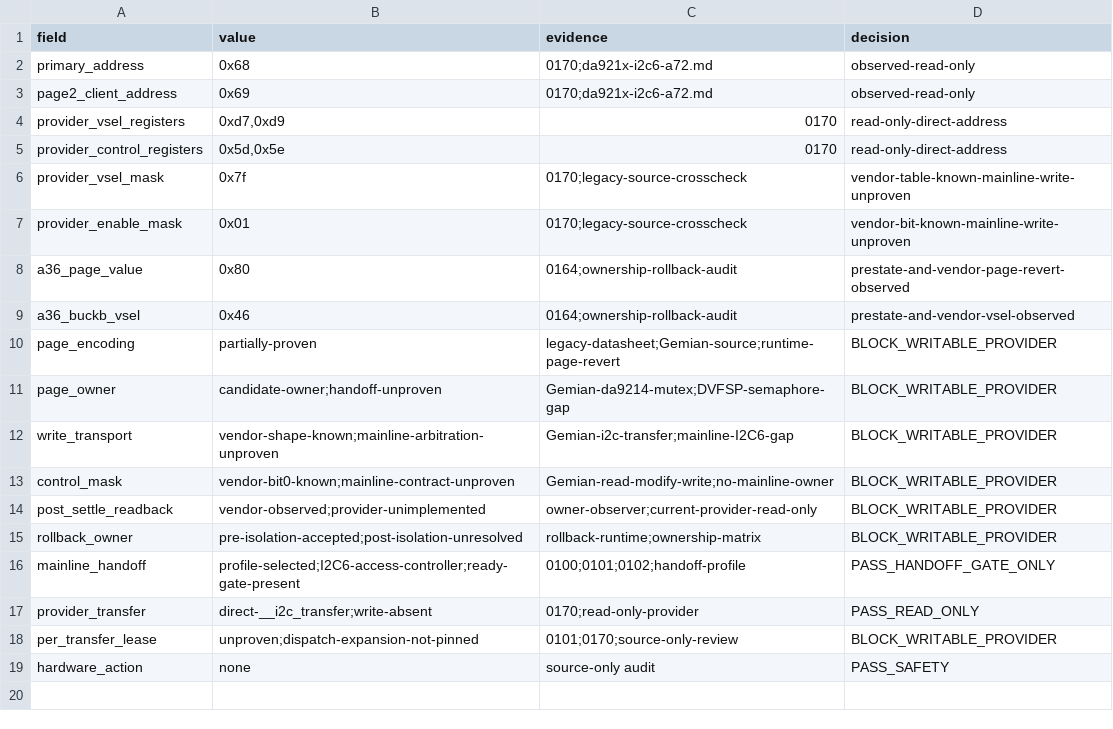
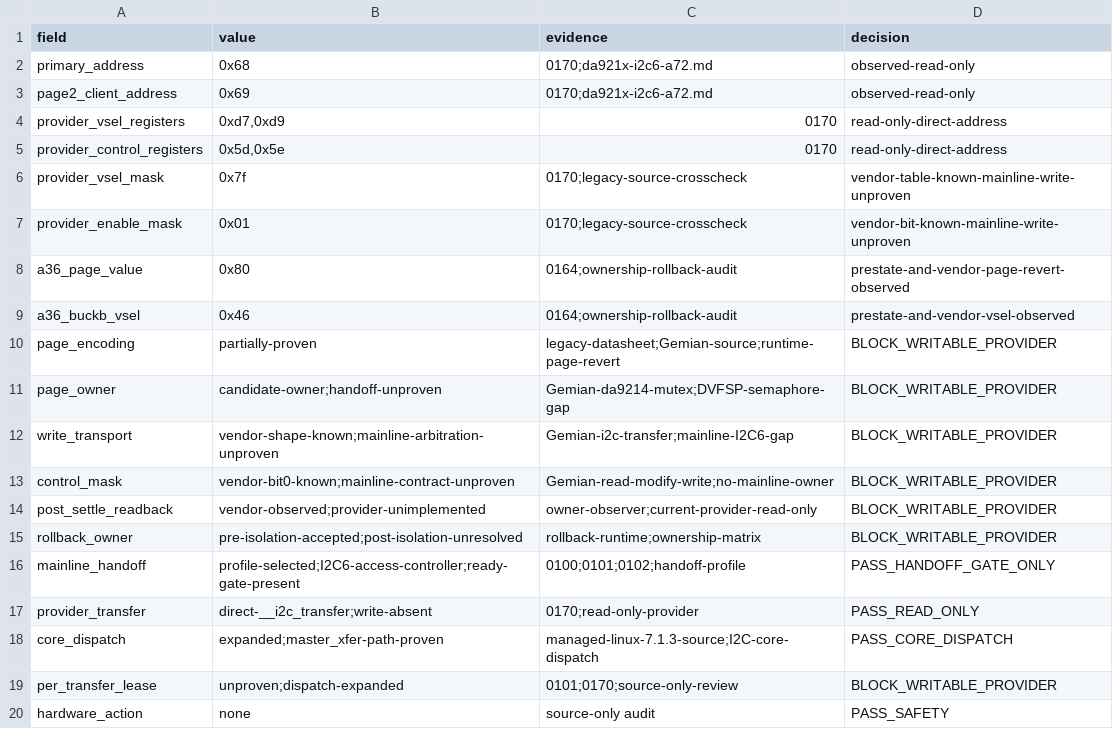
Before and after one commit to ixoo/gemini-pda-mainline, a TSV file: experiments/2026-08-06-da921x-page-owner-audit/results/source-audit.tsv, drawn as a sheet.

Commit message:
docs: prove I2C core dispatch path

```diff
--- a/experiments/2026-08-06-da921x-page-owner-audit/results/source-audit.tsv
+++ b/experiments/2026-08-06-da921x-page-owner-audit/results/source-audit.tsv
@@ -17,3 +17,4 @@ mainline_handoff	profile-selected;I2C6-access-controller;ready-gate-present	0100
 provider_transfer	direct-__i2c_transfer;write-absent	0170;read-only-provider	PASS_READ_ONLY
-per_transfer_lease	unproven;dispatch-expansion-not-pinned	0101;0170;source-only-review	BLOCK_WRITABLE_PROVIDER
+core_dispatch	expanded;master_xfer-path-proven	managed-linux-7.1.3-source;I2C-core-dispatch	PASS_CORE_DISPATCH
+per_transfer_lease	unproven;dispatch-expanded	0101;0170;source-only-review	BLOCK_WRITABLE_PROVIDER
 hardware_action	none	source-only audit	PASS_SAFETY
```
Also changed, not shown: 5 other files.
